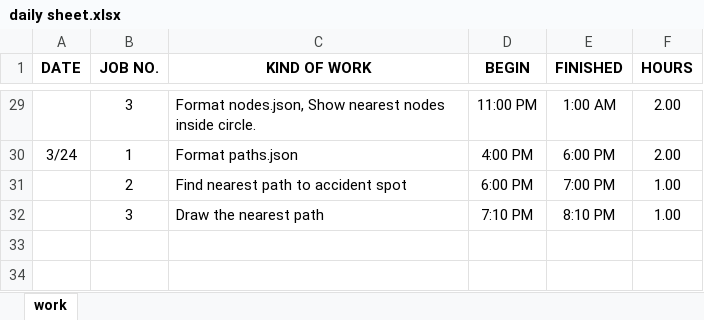
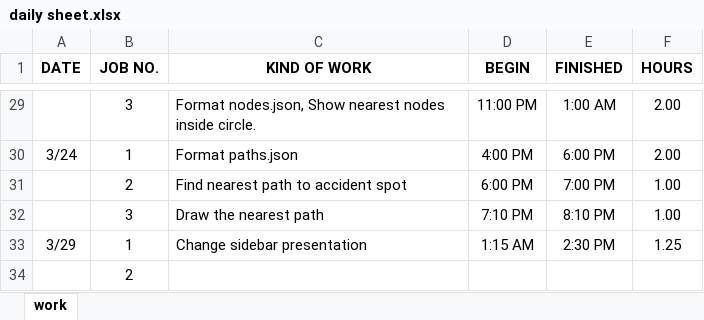
Before and after one commit to ankouichi/TRL, an Excel workbook: doc/daily sheet.xlsx, sheet work, drawn as a sheet; only a part is shown, gaps mark what is left out; values as stored, in another font and other column widths than the file's, no borders; the diff names each change by its address in the sheet, - before the commit and + after, or states it on an @@ line.

Commit message:
change sidebar presentation

```diff
--- a/doc/daily sheet.xlsx (sheet work)
+++ b/doc/daily sheet.xlsx (sheet work)
+row 33: 3/29 | 1 | Change sidebar presentation | 1:15 AM | 2:30 PM | 1.25
+row 34:  | 2
```
Also changed, not shown: 2 other files.
